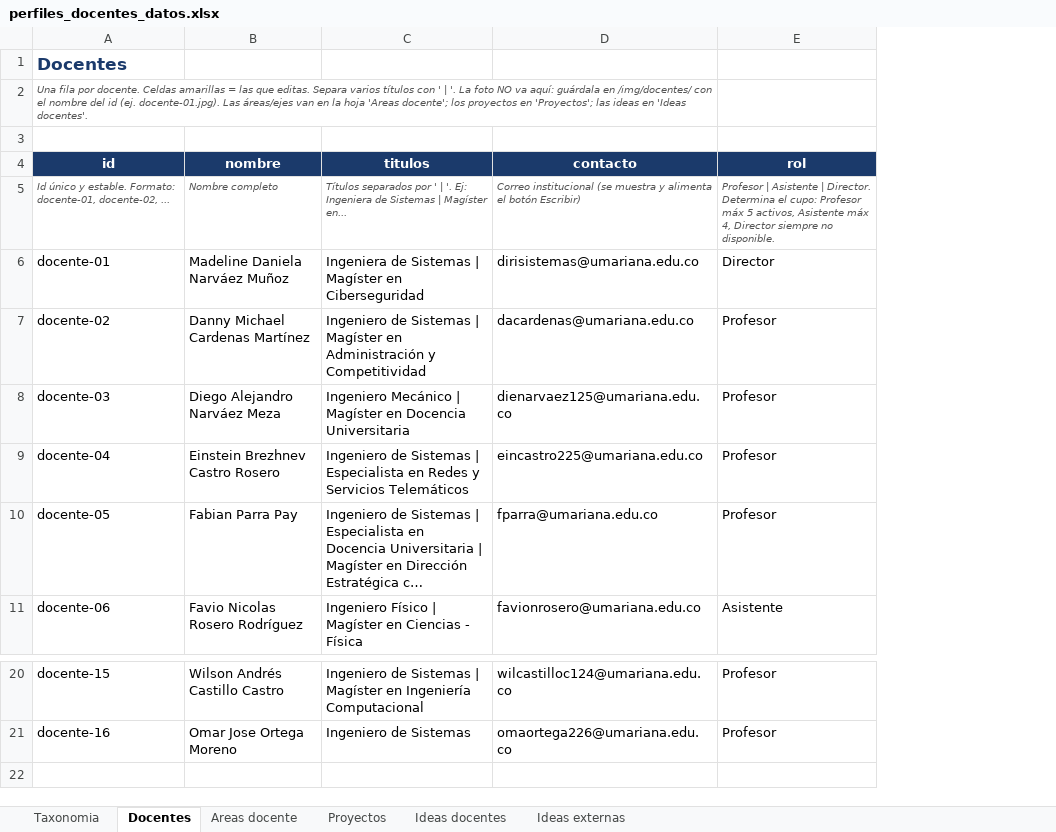
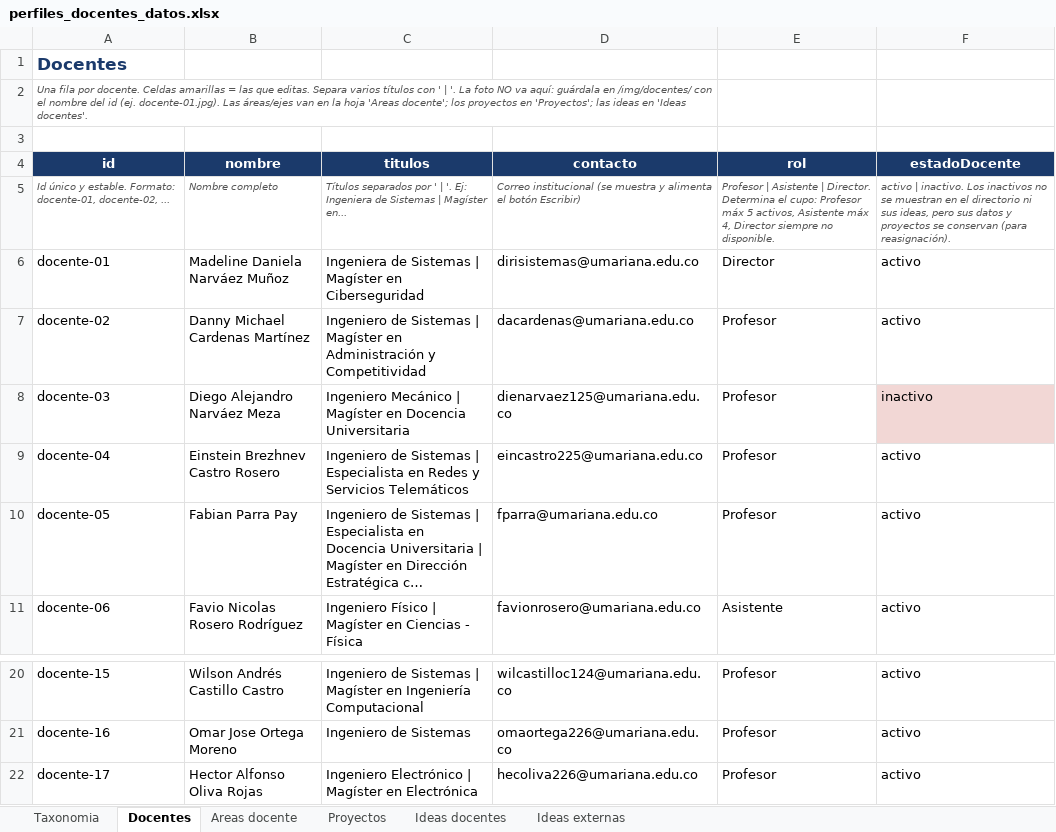
Before and after one commit to johnerickortiz/perfiles-docentes, an Excel workbook: tools/perfiles_docentes_datos.xlsx, sheet Docentes, drawn as a sheet; only a part is shown, gaps mark what is left out; long unchanged cells end in …; values as stored, in another font and other column widths than the file's, no borders; the diff names each change by its address in the sheet, - before the commit and + after, or states it on an @@ line.

```diff
--- a/tools/perfiles_docentes_datos.xlsx (sheet Docentes)
+++ b/tools/perfiles_docentes_datos.xlsx (sheet Docentes)
+column F (estadoDocente), rows 5-11: activo | inactivo. Los inactivos no se muestran en el directorio ni sus ideas, pero sus datos y proyectos se conservan (para reasignación). | activo | activo | inactivo | activo | activo | activo; rows 20-21: activo | activo
+row 22: docente-17 | Hector Alfonso Oliva Rojas | Ingeniero Electrónico | Magíster en Electrónica | hecoliva226@umariana.edu.co | Profesor | activo
```
Also changed, not shown: sheet Areas docente, sheet Ideas docentes, sheet Ideas externas, hidden cells, 7 other files.
